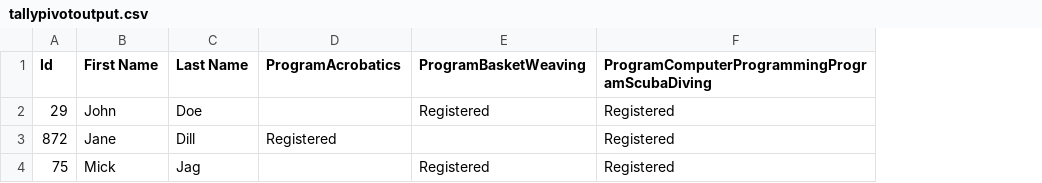
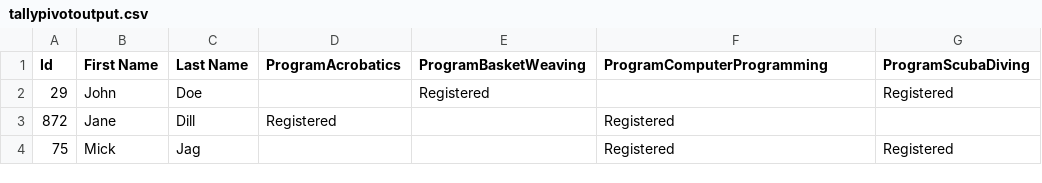
Before and after one commit to pypancsv/pypancsv, a CSV file: docs/_data/tallypivotoutput.csv, drawn as a sheet; the diff names each change by its address in the sheet, - before the commit and + after, or states it on an @@ line.

Commit message:
Update tallypivotoutput.csv

```diff
--- a/docs/_data/tallypivotoutput.csv
+++ b/docs/_data/tallypivotoutput.csv
+column G (ProgramScubaDiving), rows 2-4: Registered |  | Registered
-F1: ProgramComputerProgrammingProgramScubaDiving
+F1: ProgramComputerProgramming
-F2 (ProgramComputerProgramming): Registered
+F2 (ProgramComputerProgramming): (empty)
-E4 (ProgramBasketWeaving): Registered
+E4 (ProgramBasketWeaving): (empty)
```
